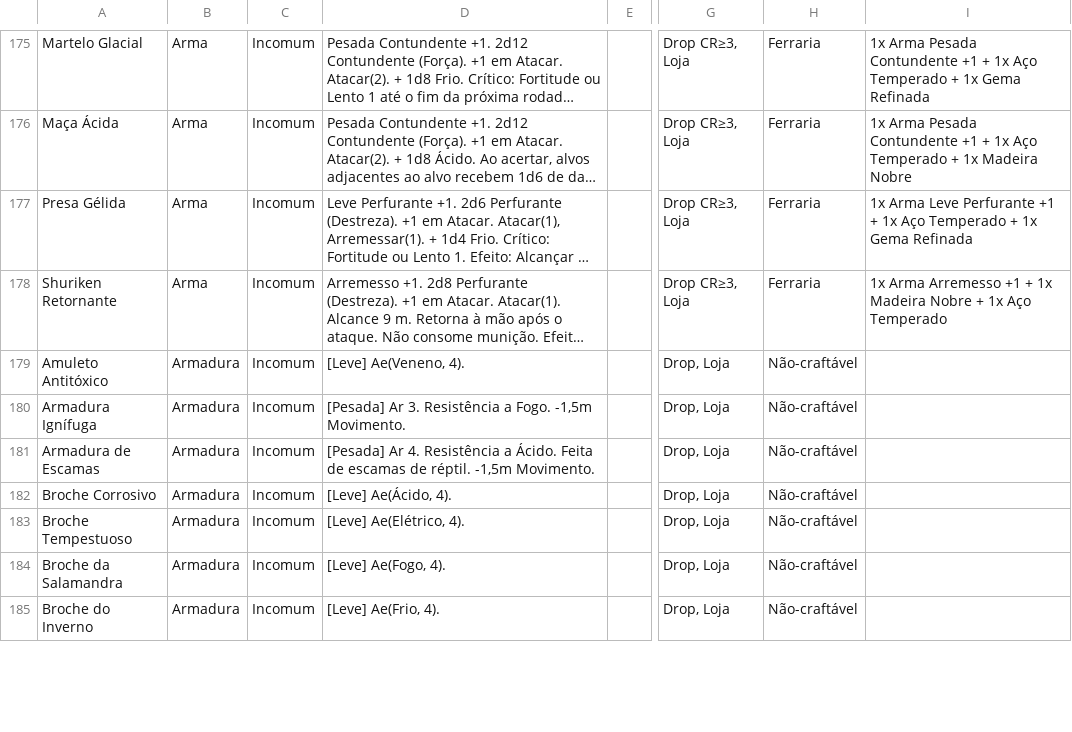
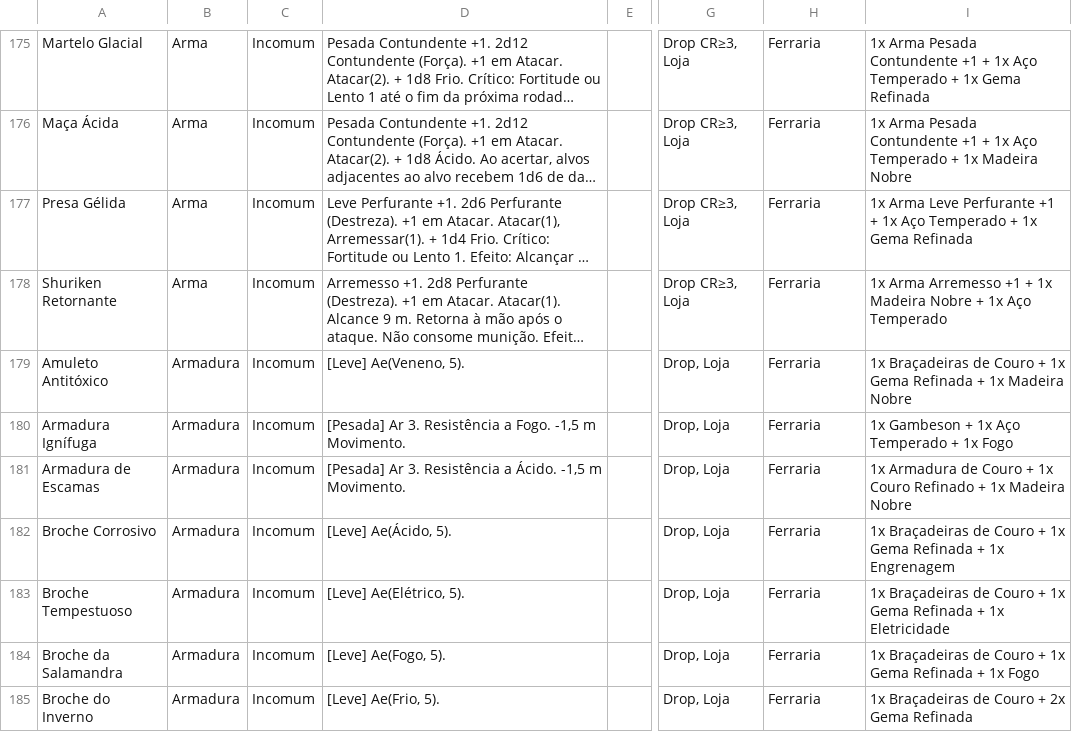
Before and after one commit to vitralxx/Khalkaria_Html, a CSV file: .claude/skills/khalkaria-balance/references/bazar-v26.csv, drawn as a sheet; only a part is shown, gaps mark what is left out; long unchanged cells end in …; the diff covers the shown part only; the diff names each change by its address in the sheet, - before the commit and + after, or states it on an @@ line.

```diff
--- a/.claude/skills/khalkaria-balance/references/bazar-v26.csv
+++ b/.claude/skills/khalkaria-balance/references/bazar-v26.csv
-D179: [Leve] Ae(Veneno, 4).
+D179: [Leve] Ae(Veneno, 5).
-H179:H185: Não-craftável
+H179:H185: Ferraria
-I179: (empty)
+I179: 1x Braçadeiras de Couro + 1x Gema Refinada + 1x Madeira Nobre
-D180: …a Fogo. -1,5m Movimento.
+D180: …a Fogo. -1,5 m Movimento.
-I180: (empty)
+I180: 1x Gambeson + 1x Aço Temperado + 1x Fogo
-D181: [Pesada] Ar 4. Resistência a Ácido. Feita de escamas de réptil. -1,5m Movimento.
+D181: [Pesada] Ar 3. Resistência a Ácido. -1,5 m Movimento.
-I181: (empty)
+I181: 1x Armadura de Couro + 1x Couro Refinado + 1x Madeira Nobre
-D182: [Leve] Ae(Ácido, 4).
+D182: [Leve] Ae(Ácido, 5).
-I182: (empty)
+I182: 1x Braçadeiras de Couro + 1x Gema Refinada + 1x Engrenagem
-D183: [Leve] Ae(Elétrico, 4).
+D183: [Leve] Ae(Elétrico, 5).
-I183: (empty)
+I183: 1x Braçadeiras de Couro + 1x Gema Refinada + 1x Eletricidade
-D184: [Leve] Ae(Fogo, 4).
+D184: [Leve] Ae(Fogo, 5).
-I184: (empty)
+I184: 1x Braçadeiras de Couro + 1x Gema Refinada + 1x Fogo
-D185: [Leve] Ae(Frio, 4).
+D185: [Leve] Ae(Frio, 5).
-I185: (empty)
+I185: 1x Braçadeiras de Couro + 2x Gema Refinada
```
Also changed, not shown: 5 added rows and 100 edited cells elsewhere in this file, 1 other file.
